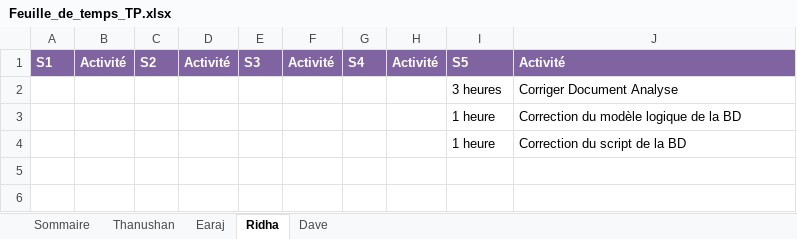
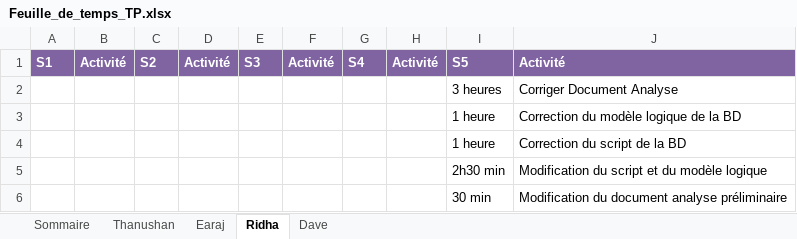
Before and after one commit to earaj/Tech2buy-webapp, an Excel workbook: Documents/Feuille_de_temps_TP.xlsx, sheet Ridha, drawn as a sheet; values as stored, in another font and other column widths than the file's, no borders; the diff names each change by its address in the sheet, - before the commit and + after, or states it on an @@ line.

```diff
--- a/Documents/Feuille_de_temps_TP.xlsx (sheet Ridha)
+++ b/Documents/Feuille_de_temps_TP.xlsx (sheet Ridha)
+row 5:  |  |  |  |  |  |  |  | 2h30 min | Modification du script et du modèle logique
+row 6:  |  |  |  |  |  |  |  | 30 min | Modification du document analyse préliminaire
```
Also changed, not shown: sheet Dave, sheet Sommaire, sheet Thanushan, 1 other file.
